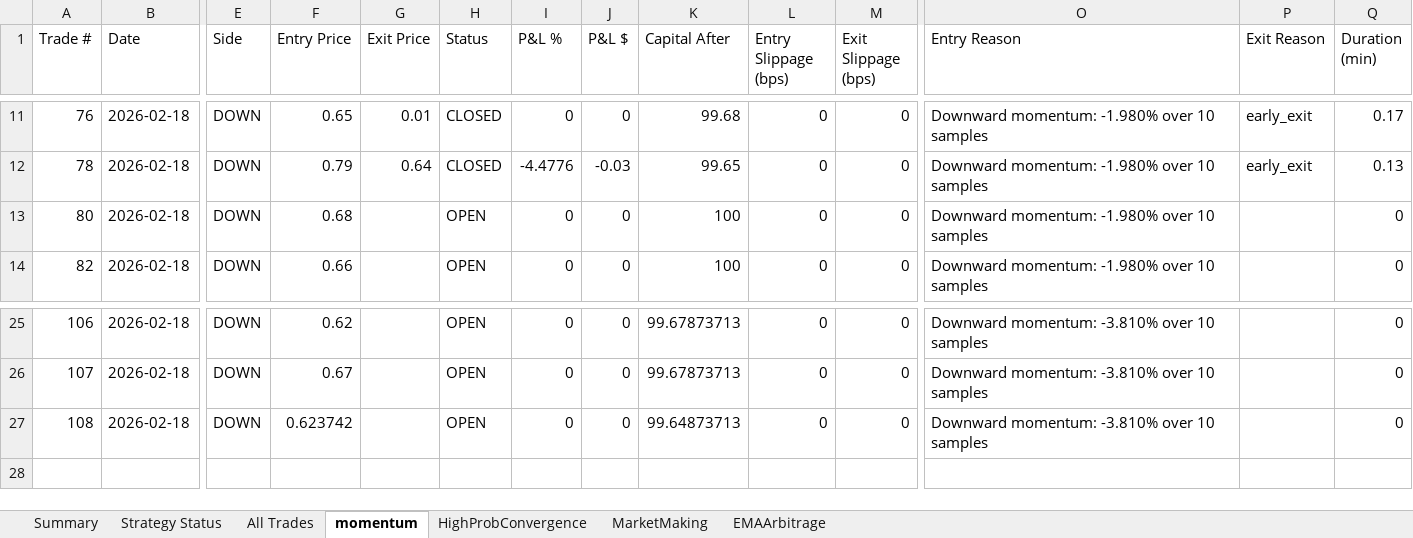
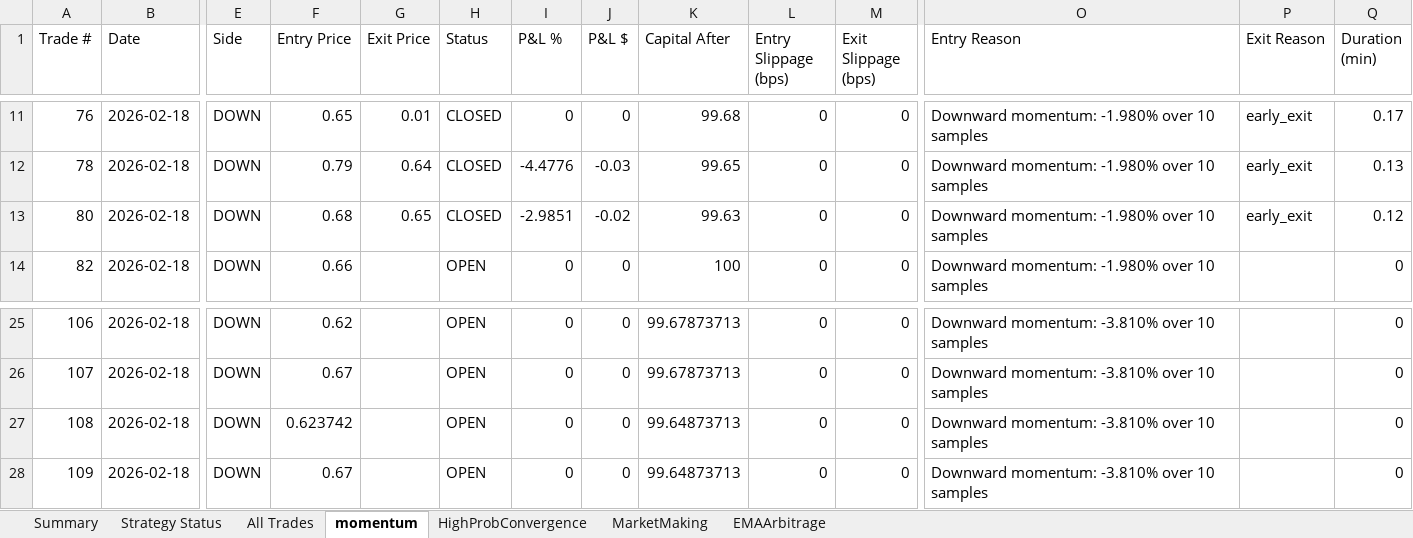
Before and after one commit to herbalclaw/polymarket-strategy-tester, an Excel workbook: live_trading_results.xlsx, sheet momentum, drawn as a sheet; only a part is shown, gaps mark what is left out; values as stored, in another font and other column widths than the file's, no borders; rows hold the shown columns only; the diff names each change by its address in the sheet, - before the commit and + after, or states it on an @@ line.

Commit message:
Trade #51 closed at 2026-02-18 00:20:39 - unknown UNKNOWN +0.000%

```diff
--- a/live_trading_results.xlsx (sheet momentum)
+++ b/live_trading_results.xlsx (sheet momentum)
-G13 (Exit Price): (empty)
+G13 (Exit Price): 0.65
-H13 (Status): OPEN
+H13 (Status): CLOSED
-I13 (P&L %): 0
+I13 (P&L %): -2.9851
-J13 (P&L $): 0
+J13 (P&L $): -0.02
-K13 (Capital After): 100
+K13 (Capital After): 99.63
-P13 (Exit Reason): (empty)
+P13 (Exit Reason): early_exit
-Q13 (Duration (min)): 0
+Q13 (Duration (min)): 0.12
+row 28: 109 | 2026-02-18 | DOWN | 0.67 |  | OPEN | 0 | 0 | 99.64873713 | 0 | 0 | Downward momentum: -3.810% over 10 samples |  | 0
```
Also changed, not shown: sheet All Trades, sheet Summary, sheet Strategy Status.
